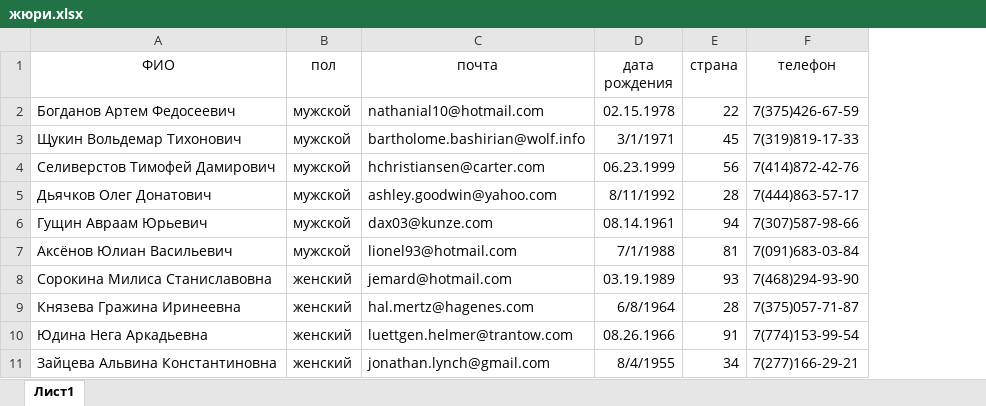
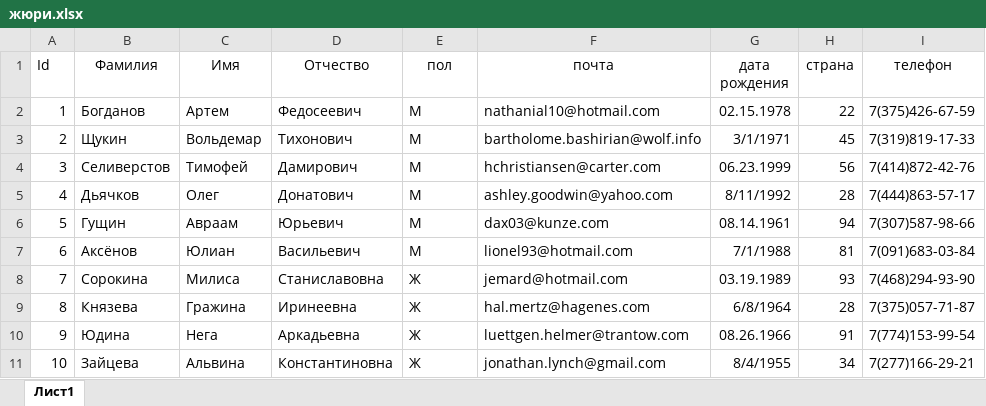
Before and after one commit to hoshiboychick/conference, an Excel workbook: Task/Вариант 4/Ресурсы/Жюри_import/жюри.xlsx, sheet Лист1, drawn as a sheet; only a part is shown; values as stored, in another font and other column widths than the file's, no borders; removed rows and columns are numbered as before the commit, all else as after; the diff names each change by its address in the sheet, - before the commit and + after, or states it on an @@ line.

```diff
--- a/Task/Вариант 4/Ресурсы/Жюри_import/жюри.xlsx (sheet Лист1)
+++ b/Task/Вариант 4/Ресурсы/Жюри_import/жюри.xlsx (sheet Лист1)
-column A (ФИО), rows 2-11: Богданов Артем Федосеевич | Щукин Вольдемар Тихонович | Селиверстов Тимофей Дамирович | Дьячков Олег Донатович | Гущин Авраам Юрьевич | Аксёнов Юлиан Васильевич | Сорокина Милиса Станиславовна | Князева Гражина Иринеевна | Юдина Нега Аркадьевна | Зайцева Альвина Константиновна
+column A (Id), rows 2-11: 1 | 2 | 3 | 4 | 5 | 6 | 7 | 8 | 9 | 10
+column B (Фамилия), rows 2-11: Богданов | Щукин | Селиверстов | Дьячков | Гущин | Аксёнов | Сорокина | Князева | Юдина | Зайцева
+column C (Имя), rows 2-11: Артем | Вольдемар | Тимофей | Олег | Авраам | Юлиан | Милиса | Гражина | Нега | Альвина
+column D (Отчество), rows 2-11: Федосеевич | Тихонович | Дамирович | Донатович | Юрьевич | Васильевич | Станиславовна | Иринеевна | Аркадьевна | Константиновна
-E2:E7 (пол): мужской
+E2:E7 (пол): М
-E8:E11 (пол): женский
+E8:E11 (пол): Ж
```
Also changed, not shown: Task/Вариант 4/Ресурсы/Cтраны_import.xlsx, Task/Вариант 4/Ресурсы/Мероприятия_import/Мероприятия_Машинное обучение.xlsx, 19 other files.
